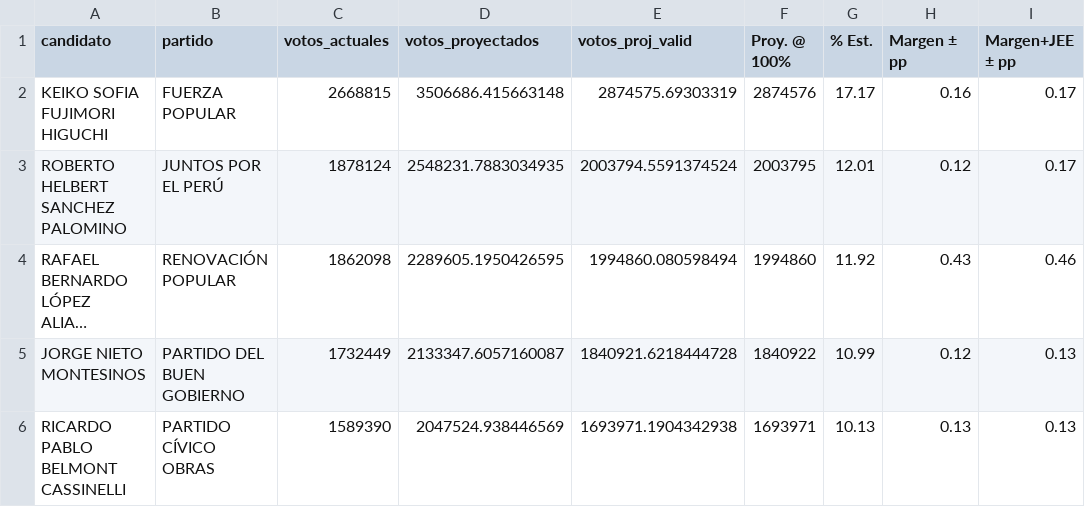
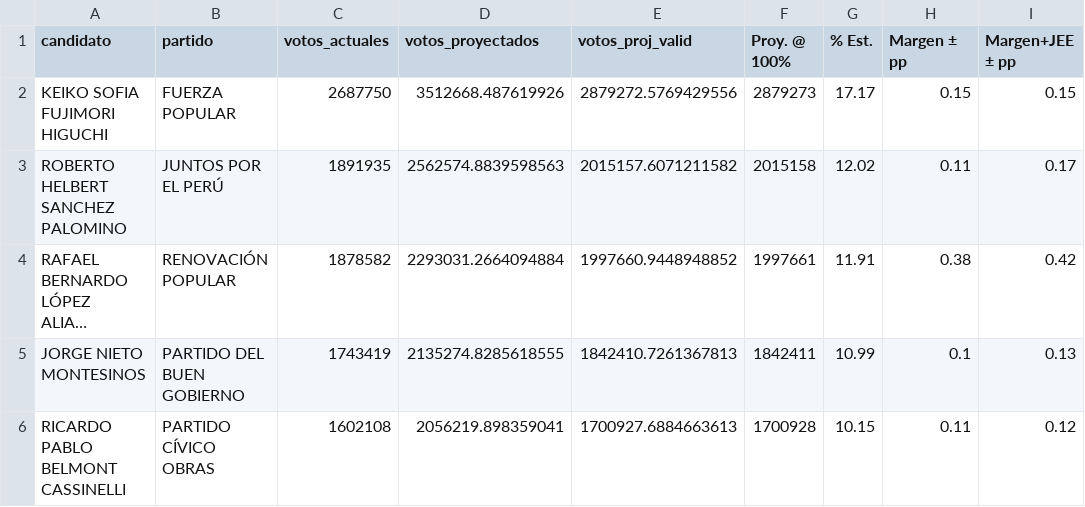
Before and after one commit to vpadillap/dashboard-elecciones-2026, a CSV file: election_projection_districts.csv, drawn as a sheet; only a part is shown; long unchanged cells end in …; the diff covers the shown part only; the diff names each change by its address in the sheet, - before the commit and + after, or states it on an @@ line.

```diff
--- a/election_projection_districts.csv
+++ b/election_projection_districts.csv
-C2 (votos_actuales): 2668815
+C2 (votos_actuales): 2687750
-D2 (votos_proyectados): 3506686.415663148
+D2 (votos_proyectados): 3512668.487619926
-E2 (votos_proj_valid): 2874575.69303319
+E2 (votos_proj_valid): 2879272.5769429556
-F2 (Proy. @ 100%): 2874576
+F2 (Proy. @ 100%): 2879273
-H2 (Margen ± pp): 0.16
+H2 (Margen ± pp): 0.15
-I2 (Margen+JEE ± pp): 0.17
+I2 (Margen+JEE ± pp): 0.15
-C3 (votos_actuales): 1878124
+C3 (votos_actuales): 1891935
-D3 (votos_proyectados): 2548231.7883034935
+D3 (votos_proyectados): 2562574.8839598563
-E3 (votos_proj_valid): 2003794.5591374524
+E3 (votos_proj_valid): 2015157.6071211582
-F3 (Proy. @ 100%): 2003795
+F3 (Proy. @ 100%): 2015158
-G3 (% Est.): 12.01
+G3 (% Est.): 12.02
-H3 (Margen ± pp): 0.12
+H3 (Margen ± pp): 0.11
-C4 (votos_actuales): 1862098
+C4 (votos_actuales): 1878582
-D4 (votos_proyectados): 2289605.1950426595
+D4 (votos_proyectados): 2293031.2664094884
-E4 (votos_proj_valid): 1994860.080598494
+E4 (votos_proj_valid): 1997660.9448948852
-F4 (Proy. @ 100%): 1994860
+F4 (Proy. @ 100%): 1997661
-G4 (% Est.): 11.92
+G4 (% Est.): 11.91
-H4 (Margen ± pp): 0.43
+H4 (Margen ± pp): 0.38
-I4 (Margen+JEE ± pp): 0.46
+I4 (Margen+JEE ± pp): 0.42
-C5 (votos_actuales): 1732449
+C5 (votos_actuales): 1743419
-D5 (votos_proyectados): 2133347.6057160087
+D5 (votos_proyectados): 2135274.8285618555
-E5 (votos_proj_valid): 1840921.6218444728
+E5 (votos_proj_valid): 1842410.7261367813
-F5 (Proy. @ 100%): 1840922
+F5 (Proy. @ 100%): 1842411
-H5 (Margen ± pp): 0.12
+H5 (Margen ± pp): 0.1
-C6 (votos_actuales): 1589390
+C6 (votos_actuales): 1602108
-D6 (votos_proyectados): 2047524.938446569
+D6 (votos_proyectados): 2056219.898359041
-E6 (votos_proj_valid): 1693971.1904342938
+E6 (votos_proj_valid): 1700927.6884663613
-F6 (Proy. @ 100%): 1693971
+F6 (Proy. @ 100%): 1700928
-G6 (% Est.): 10.13
+G6 (% Est.): 10.15
-H6 (Margen ± pp): 0.13
+H6 (Margen ± pp): 0.11
-I6 (Margen+JEE ± pp): 0.13
+I6 (Margen+JEE ± pp): 0.12
```
Also changed, not shown: 139 edited cells elsewhere in this file, election_excluded_units.csv, 39 other files.
